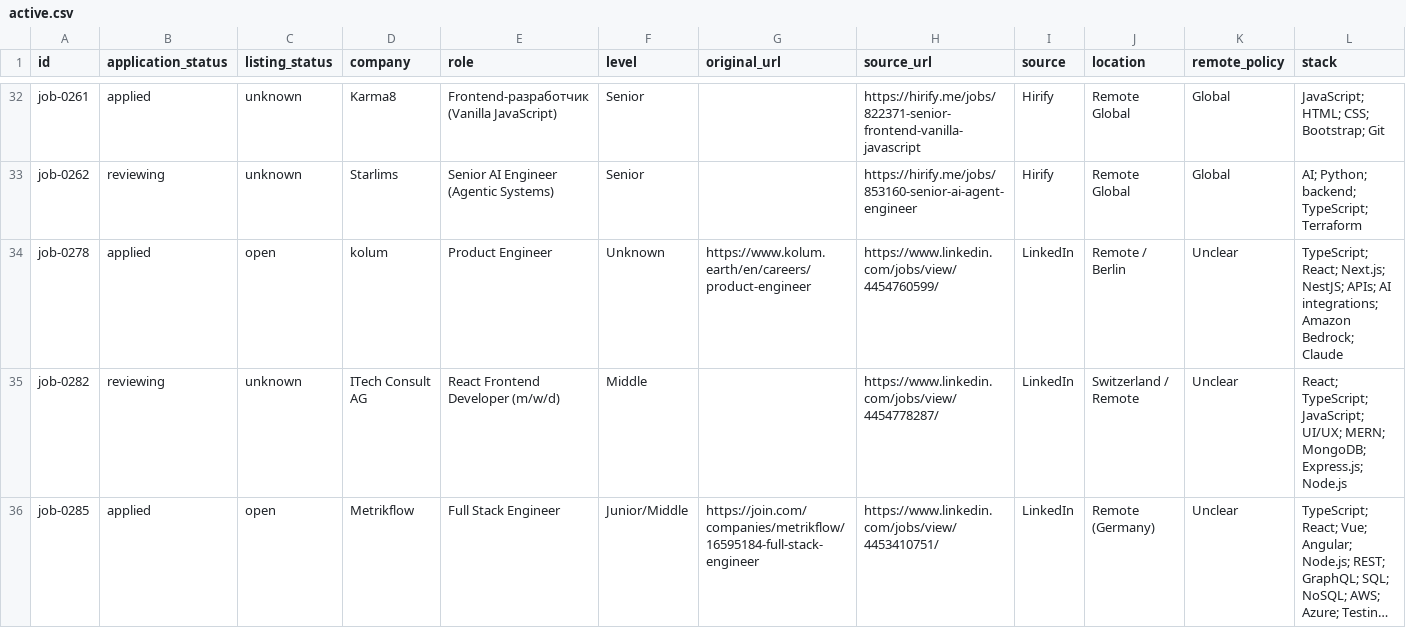
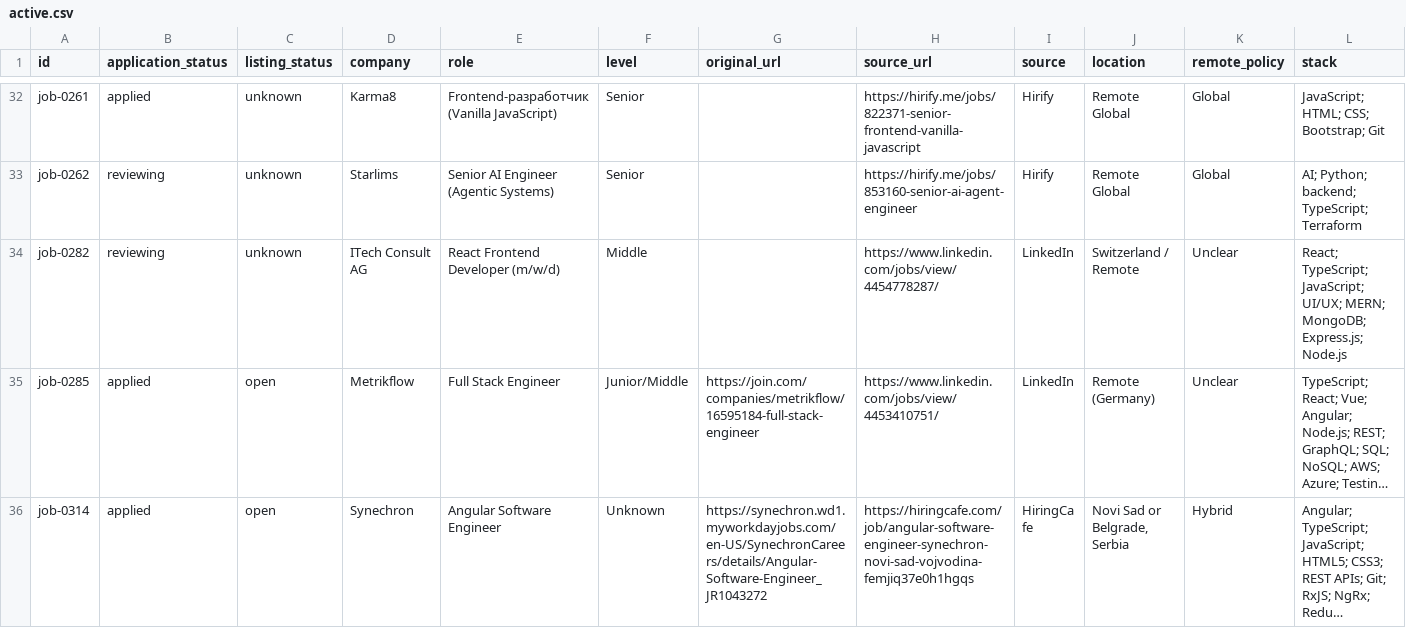
Before and after one commit to stupidkubik/job-searcher, a CSV file: data/index/active.csv, drawn as a sheet; only a part is shown, gaps mark what is left out; the shorter side is filled out with more unchanged rows; long unchanged cells end in …; rows hold the shown columns only; the diff names each change by its address in the sheet, - before the commit and + after, or states it on an @@ line.

```diff
--- a/data/index/active.csv
+++ b/data/index/active.csv
-row 34: job-0278 | applied | open | kolum | Product Engineer | Unknown | https://www.kolum.earth/en/careers/product-engineer | https://www.linkedin.com/jobs/view/4454760599/ | LinkedIn | Remote / Berlin | Unclear | TypeScript; React; Next.js; NestJS; APIs; AI integrations; Amazon Bedrock; Claude
```
Also changed, not shown: data/index/known.tsv, data/jobs.csv, 4 other files.
